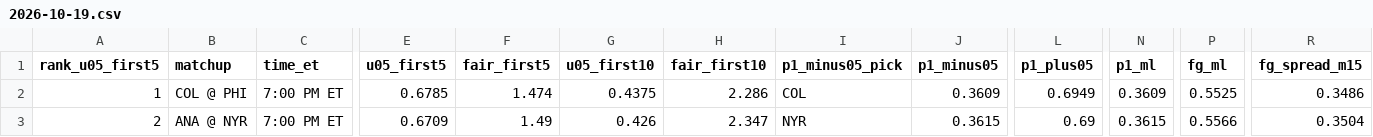
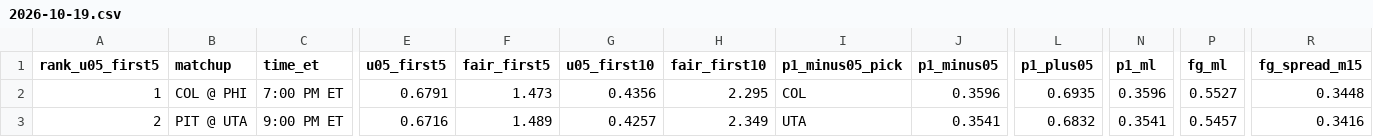
Before and after one commit to Moneyg604/nhl-early-goal, a CSV file: docs/days/2026-10-19.csv, drawn as a sheet; only a part is shown, gaps mark what is left out; the diff covers the shown part only; the diff names each change by its address in the sheet, - before the commit and + after, or states it on an @@ line.

```diff
--- a/docs/days/2026-10-19.csv
+++ b/docs/days/2026-10-19.csv
-E2 (u05_first5): 0.6785
+E2 (u05_first5): 0.6791
-F2 (fair_first5): 1.474
+F2 (fair_first5): 1.473
-G2 (u05_first10): 0.4375
+G2 (u05_first10): 0.4356
-H2 (fair_first10): 2.286
+H2 (fair_first10): 2.295
-J2 (p1_minus05): 0.3609
+J2 (p1_minus05): 0.3596
-L2 (p1_plus05): 0.6949
+L2 (p1_plus05): 0.6935
-N2 (p1_ml): 0.3609
+N2 (p1_ml): 0.3596
-P2 (fg_ml): 0.5525
+P2 (fg_ml): 0.5527
-R2 (fg_spread_m15): 0.3486
+R2 (fg_spread_m15): 0.3448
-B3 (matchup): ANA @ NYR
+B3 (matchup): PIT @ UTA
-C3 (time_et): 7:00 PM ET
+C3 (time_et): 9:00 PM ET
-E3 (u05_first5): 0.6709
+E3 (u05_first5): 0.6716
-F3 (fair_first5): 1.49
+F3 (fair_first5): 1.489
-G3 (u05_first10): 0.426
+G3 (u05_first10): 0.4257
-H3 (fair_first10): 2.347
+H3 (fair_first10): 2.349
-I3 (p1_minus05_pick): NYR
+I3 (p1_minus05_pick): UTA
-J3 (p1_minus05): 0.3615
+J3 (p1_minus05): 0.3541
-L3 (p1_plus05): 0.69
+L3 (p1_plus05): 0.6832
-N3 (p1_ml): 0.3615
+N3 (p1_ml): 0.3541
-P3 (fg_ml): 0.5566
+P3 (fg_ml): 0.5457
-R3 (fg_spread_m15): 0.3504
+R3 (fg_spread_m15): 0.3416
```
Also changed, not shown: 39 edited cells elsewhere in this file, docs/days/2026-10-17.csv, docs/days/2026-10-18.csv, 26 other files.
